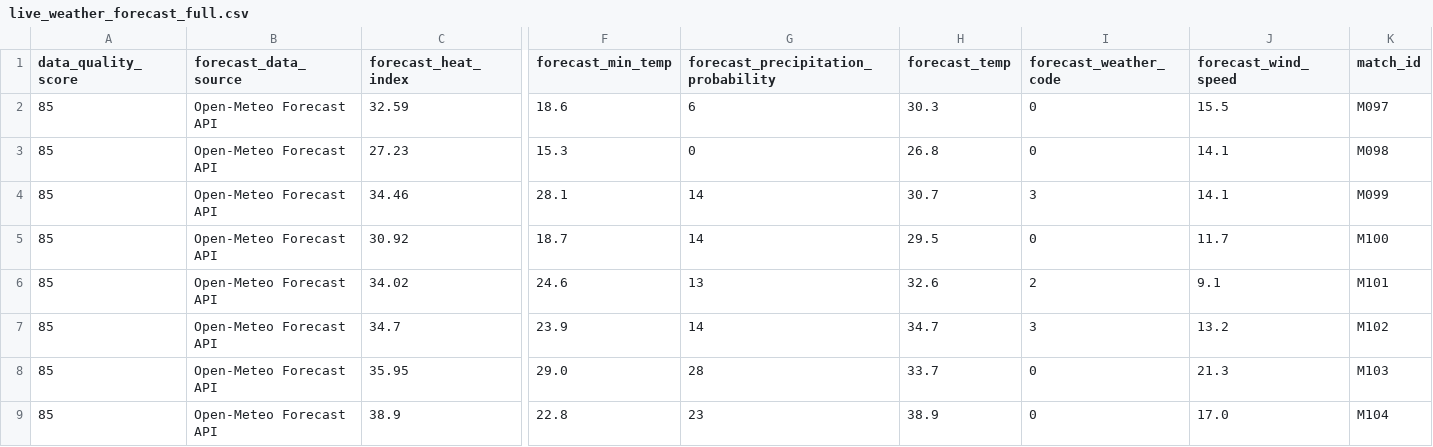
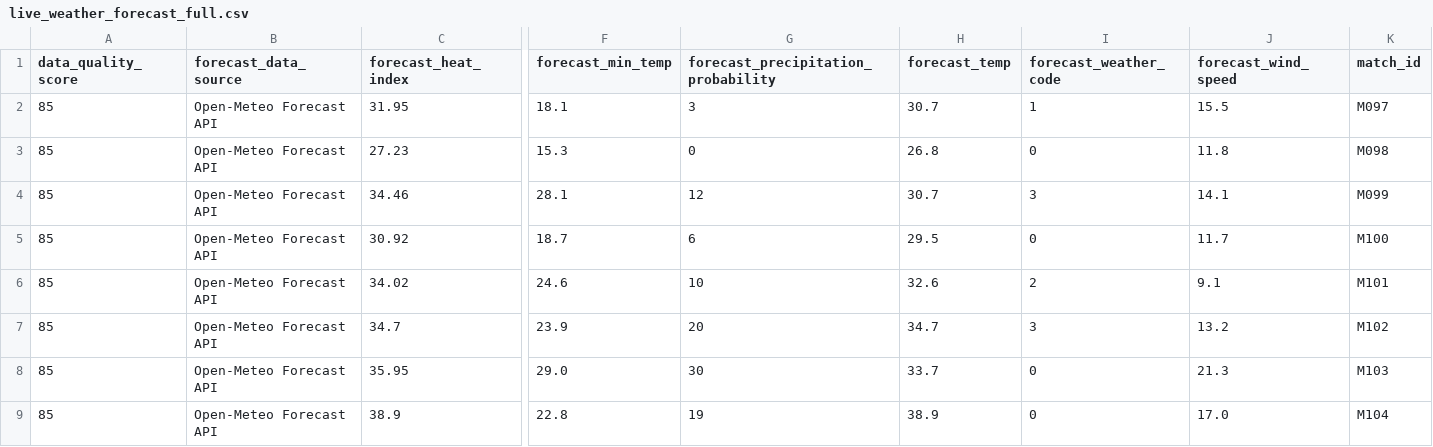
Before and after one commit to sgoersdorf-design/the-weather-cup-2026, a CSV file: data/live_weather_forecast_full.csv, drawn as a sheet; only a part is shown, gaps mark what is left out; removed rows and columns are numbered as before the commit, all else as after; rows hold the shown columns only; the diff names each change by its address in the sheet, - before the commit and + after, or states it on an @@ line.

```diff
--- a/data/live_weather_forecast_full.csv
+++ b/data/live_weather_forecast_full.csv
-row 2: 85 | Open-Meteo Forecast API | 32.59 | 18.6 | 6 | 30.3 | 0 | 15.5 | M097
+row 2: 85 | Open-Meteo Forecast API | 31.95 | 18.1 | 3 | 30.7 | 1 | 15.5 | M097
-J3 (forecast_wind_speed): 14.1
+J3 (forecast_wind_speed): 11.8
-G4: 14
+G4: 12
-G5: 14
+G5: 6
-G6: 13
+G6: 10
-G7: 14
+G7: 20
-G8: 28
+G8: 30
-G9: 23
+G9: 19
```
Also changed, not shown: 3 other files.
